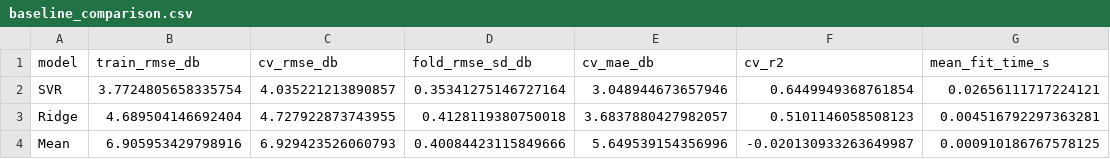
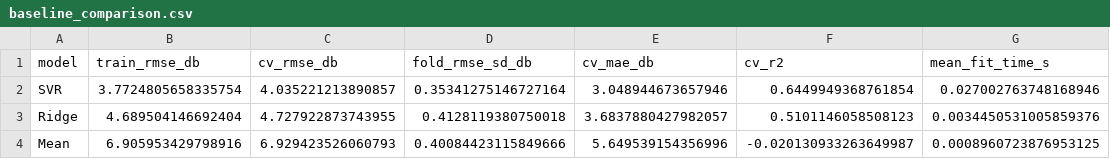
Before and after one commit to zlee0082-png/MMA3001-Final-Project, a CSV file: results/baseline_comparison.csv, drawn as a sheet.

```diff
--- a/results/baseline_comparison.csv
+++ b/results/baseline_comparison.csv
@@ -1,4 +1,4 @@
 model,train_rmse_db,cv_rmse_db,fold_rmse_sd_db,cv_mae_db,cv_r2,mean_fit_time_s
-SVR,3.7724805658335754,4.035221213890857,0.35341275146727164,3.048944673657946,0.6449949368761854,0.02656111717224121
-Ridge,4.689504146692404,4.727922873743955,0.4128119380750018,3.6837880427982057,0.5101146058508123,0.004516792297363281
-Mean,6.905953429798916,6.929423526060793,0.40084423115849666,5.649539154356996,-0.020130933263649987,0.000910186767578125
+SVR,3.7724805658335754,4.035221213890857,0.35341275146727164,3.048944673657946,0.6449949368761854,0.027002763748168946
+Ridge,4.689504146692404,4.727922873743955,0.4128119380750018,3.6837880427982057,0.5101146058508123,0.0034450531005859376
+Mean,6.905953429798916,6.929423526060793,0.40084423115849666,5.649539154356996,-0.020130933263649987,0.0008960723876953125
```
Also changed, not shown: results/mean_cv_folds.csv, results/ridge_cv_folds.csv, 8 other files.
